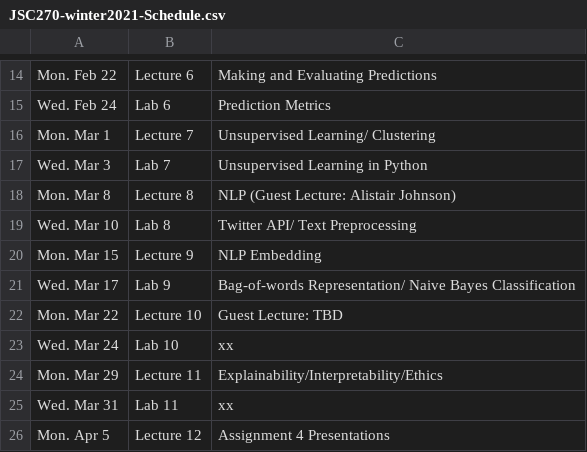
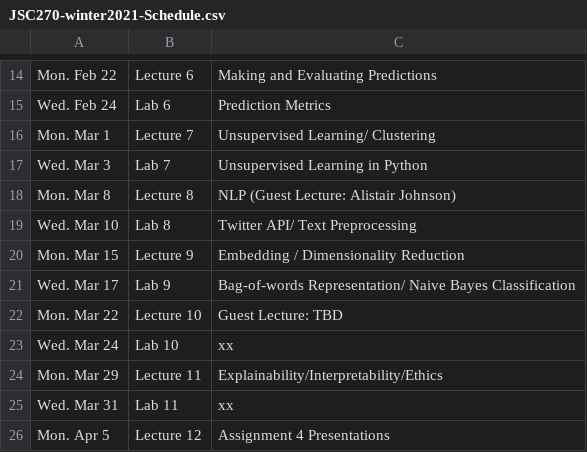
Before and after one commit to JSC270/JSC270.github.io, a CSV file: JSC270-winter2021-Schedule.csv, drawn as a sheet; only a part is shown, gaps mark what is left out.

```diff
--- a/JSC270-winter2021-Schedule.csv
+++ b/JSC270-winter2021-Schedule.csv
@@ -19,3 +19,3 @@ Mon. Mar 8,Lecture 8,NLP (Guest Lecture: Alistair Johnson)
 Wed. Mar 10,Lab 8,Twitter API/ Text Preprocessing
-Mon. Mar 15,Lecture 9,NLP Embedding
+Mon. Mar 15,Lecture 9,Embedding / Dimensionality Reduction
 Wed. Mar 17,Lab 9,Bag-of-words Representation/ Naive Bayes Classification
```
Also changed, not shown: 3 other files.
